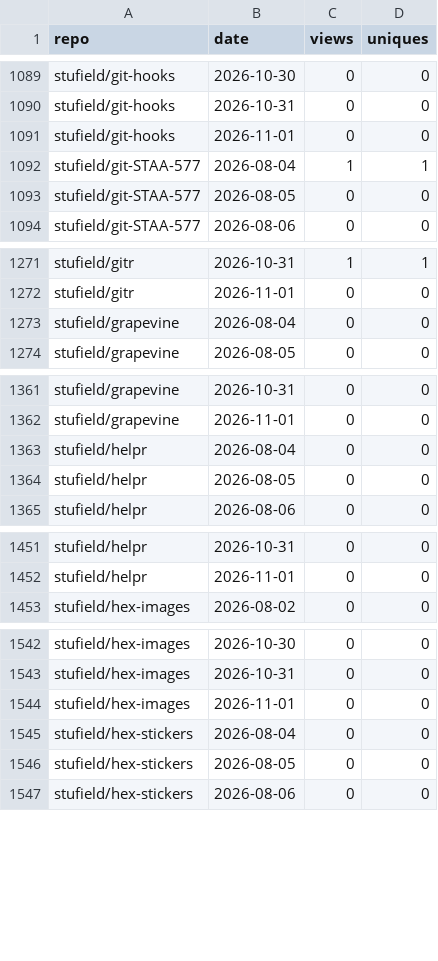
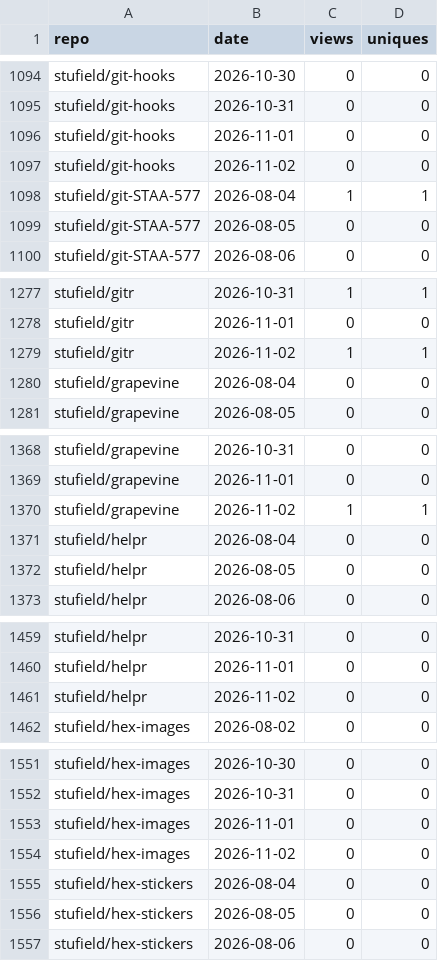
Before and after one commit to stufield/repo-views, a CSV file: data/views.csv, drawn as a sheet; only a part is shown, gaps mark what is left out; the diff covers the shown part only.

```diff
--- a/data/views.csv
+++ b/data/views.csv
@@ -1091,2 +1096,3 @@ stufield/git-hooks,2026-10-31,0,0
 stufield/git-hooks,2026-11-01,0,0
+stufield/git-hooks,2026-11-02,0,0
 stufield/git-STAA-577,2026-08-04,1,1
@@ -1272,2 +1278,3 @@ stufield/gitr,2026-10-31,1,1
 stufield/gitr,2026-11-01,0,0
+stufield/gitr,2026-11-02,1,1
 stufield/grapevine,2026-08-04,0,0
@@ -1362,2 +1369,3 @@ stufield/grapevine,2026-10-31,0,0
 stufield/grapevine,2026-11-01,0,0
+stufield/grapevine,2026-11-02,1,1
 stufield/helpr,2026-08-04,0,0
@@ -1452,2 +1460,3 @@ stufield/helpr,2026-10-31,0,0
 stufield/helpr,2026-11-01,0,0
+stufield/helpr,2026-11-02,0,0
 stufield/hex-images,2026-08-02,0,0
@@ -1544,2 +1553,3 @@ stufield/hex-images,2026-10-31,0,0
 stufield/hex-images,2026-11-01,0,0
+stufield/hex-images,2026-11-02,0,0
 stufield/hex-stickers,2026-08-04,0,0
```
Also changed, not shown: 28 added rows elsewhere in this file, 1 other file.
